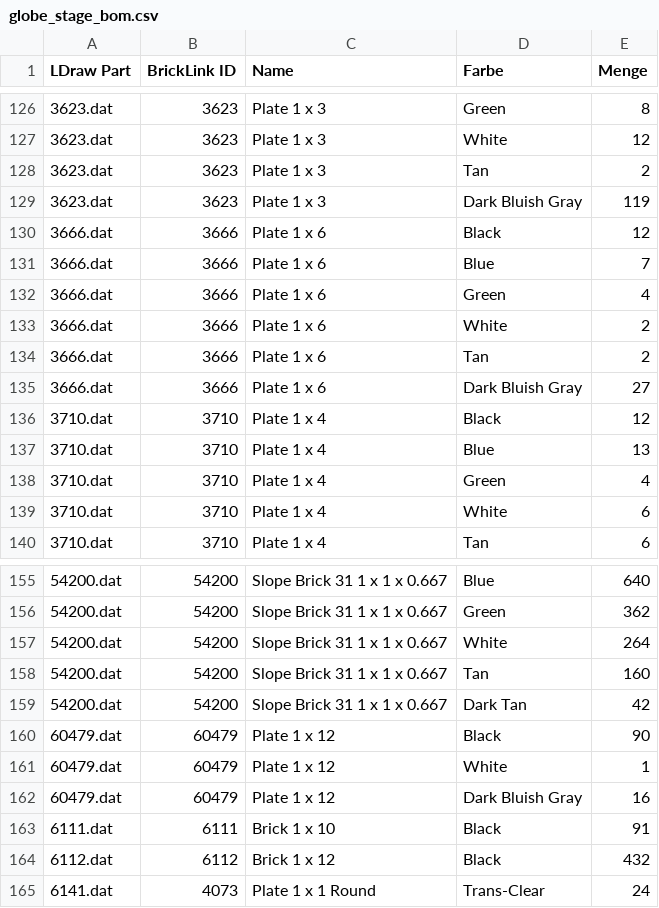
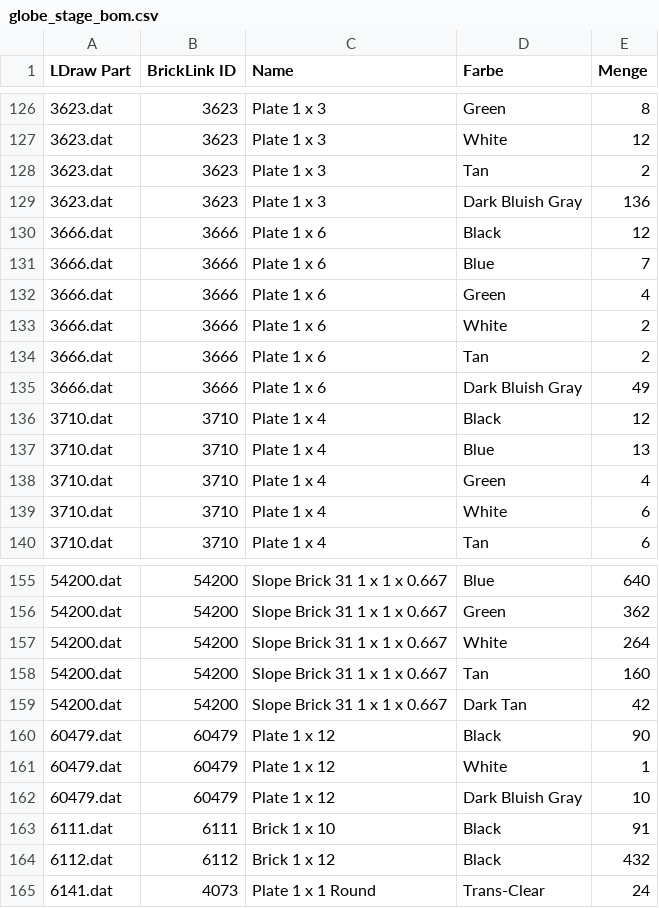
Before and after one commit to herbs44/lego-, a CSV file: globe-stage/globe_stage_bom.csv, drawn as a sheet; only a part is shown, gaps mark what is left out; the diff covers the shown part only.

```diff
--- a/globe-stage/globe_stage_bom.csv
+++ b/globe-stage/globe_stage_bom.csv
@@ -128,3 +128,3 @@ LDraw Part,BrickLink ID,Name,Farbe,Menge
 3623.dat,3623,"Plate  1 x  3",Tan,2
-3623.dat,3623,"Plate  1 x  3",Dark Bluish Gray,119
+3623.dat,3623,"Plate  1 x  3",Dark Bluish Gray,136
 3666.dat,3666,"Plate  1 x  6",Black,12
@@ -134,3 +134,3 @@ LDraw Part,BrickLink ID,Name,Farbe,Menge
 3666.dat,3666,"Plate  1 x  6",Tan,2
-3666.dat,3666,"Plate  1 x  6",Dark Bluish Gray,27
+3666.dat,3666,"Plate  1 x  6",Dark Bluish Gray,49
 3710.dat,3710,"Plate  1 x  4",Black,12
@@ -161,3 +161,3 @@ LDraw Part,BrickLink ID,Name,Farbe,Menge
 60479.dat,60479,"Plate  1 x 12",White,1
-60479.dat,60479,"Plate  1 x 12",Dark Bluish Gray,16
+60479.dat,60479,"Plate  1 x 12",Dark Bluish Gray,10
 6111.dat,6111,"Brick  1 x 10",Black,91
```
Also changed, not shown: 8 edited cells elsewhere in this file, 14 other files.
